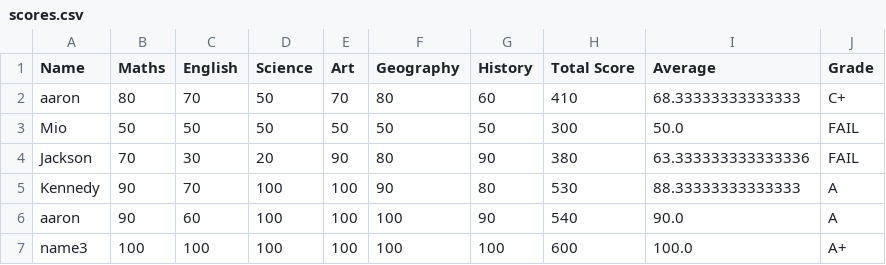
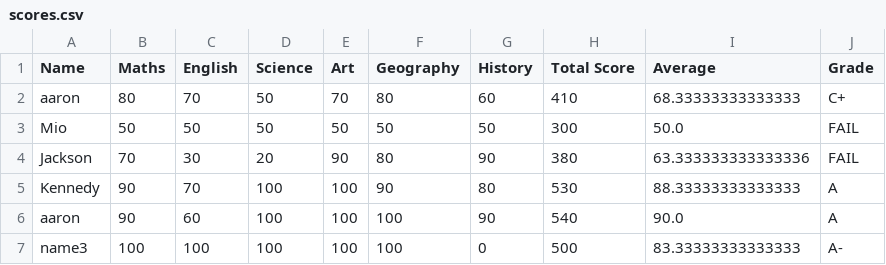
Before and after one commit to lzdtng48/vscode-database, a CSV file: scores.csv, drawn as a sheet.

```diff
--- a/scores.csv
+++ b/scores.csv
@@ -6,2 +6,2 @@ Kennedy,90,70,100,100,90,80,530,88.33333333333333,A
 aaron,90,60,100,100,100,90,540,90.0,A
-name3,100,100,100,100,100,100,600,100.0,A+
+name3,100,100,100,100,100,0,500,83.33333333333333,A-
```
Also changed, not shown: 2 other files.
